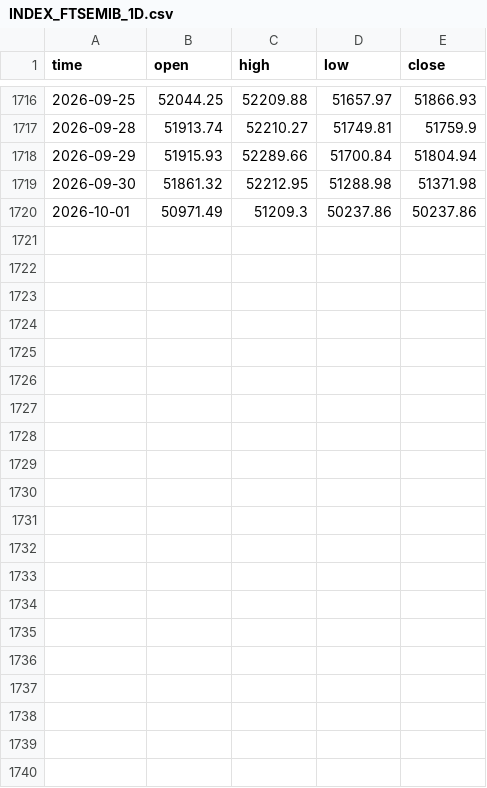
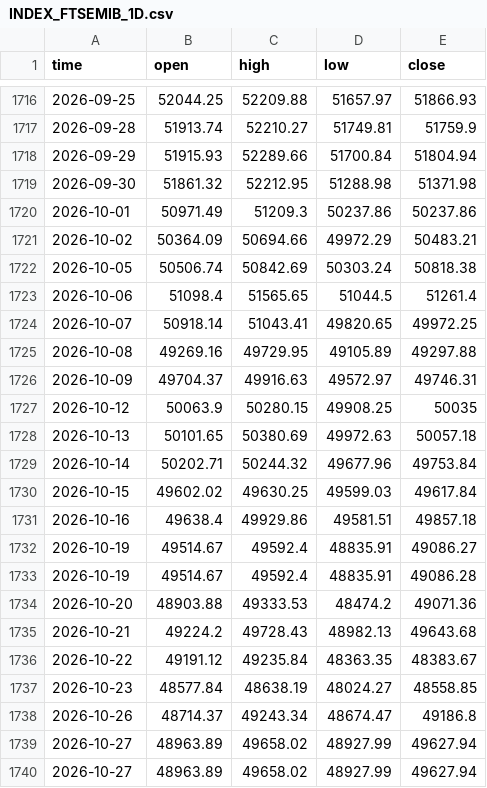
Before and after one commit to berthiers1716-Git/AnalisiFTSEMIB, a CSV file: INDEX_FTSEMIB_1D.csv, drawn as a sheet; only a part is shown, gaps mark what is left out; the diff names each change by its address in the sheet, - before the commit and + after, or states it on an @@ line.

```diff
--- a/INDEX_FTSEMIB_1D.csv
+++ b/INDEX_FTSEMIB_1D.csv
+row 1721: 2026-10-02 | 50364.09 | 50694.66 | 49972.29 | 50483.21
+row 1722: 2026-10-05 | 50506.74 | 50842.69 | 50303.24 | 50818.38
+row 1723: 2026-10-06 | 51098.4 | 51565.65 | 51044.5 | 51261.4
+row 1724: 2026-10-07 | 50918.14 | 51043.41 | 49820.65 | 49972.25
+row 1725: 2026-10-08 | 49269.16 | 49729.95 | 49105.89 | 49297.88
+row 1726: 2026-10-09 | 49704.37 | 49916.63 | 49572.97 | 49746.31
+row 1727: 2026-10-12 | 50063.9 | 50280.15 | 49908.25 | 50035
+row 1728: 2026-10-13 | 50101.65 | 50380.69 | 49972.63 | 50057.18
+row 1729: 2026-10-14 | 50202.71 | 50244.32 | 49677.96 | 49753.84
+row 1730: 2026-10-15 | 49602.02 | 49630.25 | 49599.03 | 49617.84
+row 1731: 2026-10-16 | 49638.4 | 49929.86 | 49581.51 | 49857.18
+row 1732: 2026-10-19 | 49514.67 | 49592.4 | 48835.91 | 49086.27
+row 1733: 2026-10-19 | 49514.67 | 49592.4 | 48835.91 | 49086.28
+row 1734: 2026-10-20 | 48903.88 | 49333.53 | 48474.2 | 49071.36
+row 1735: 2026-10-21 | 49224.2 | 49728.43 | 48982.13 | 49643.68
+row 1736: 2026-10-22 | 49191.12 | 49235.84 | 48363.35 | 48383.67
+row 1737: 2026-10-23 | 48577.84 | 48638.19 | 48024.27 | 48558.85
+row 1738: 2026-10-26 | 48714.37 | 49243.34 | 48674.47 | 49186.8
+row 1739: 2026-10-27 | 48963.89 | 49658.02 | 48927.99 | 49627.94
+row 1740: 2026-10-27 | 48963.89 | 49658.02 | 48927.99 | 49627.94
```
Also changed, not shown: dati/20261007.csv, 16 other files.
